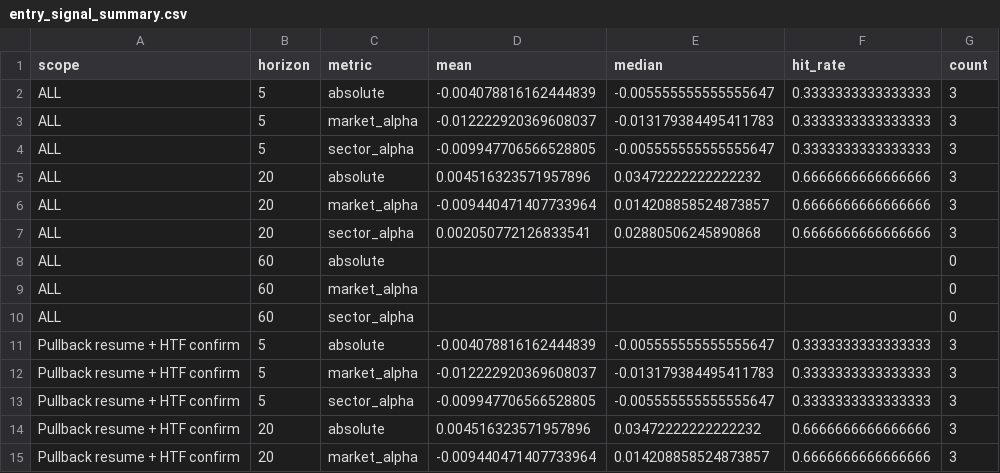
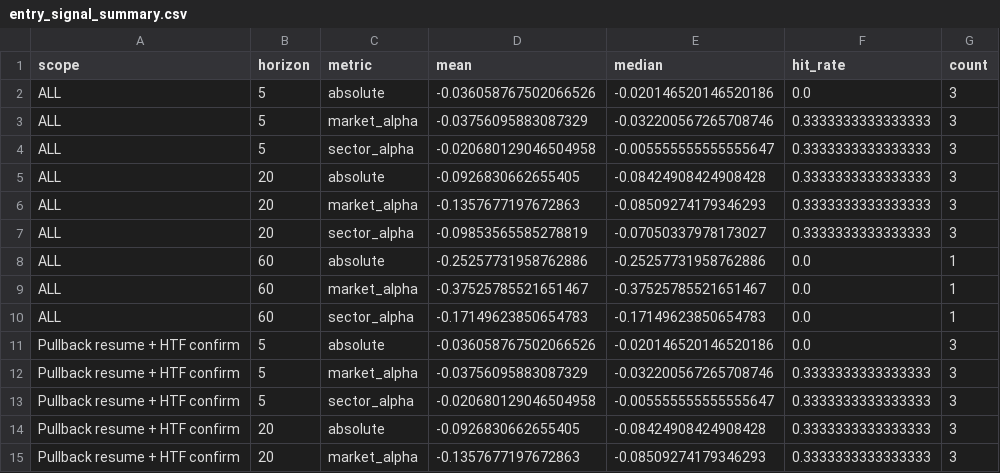
Before and after one commit to nguyenworkingg-sketch/Vietnam-Market-Flow, a CSV file: outputs/backtest/entry_signal_summary.csv, drawn as a sheet; only a part is shown; the diff covers the shown part only.

```diff
--- a/outputs/backtest/entry_signal_summary.csv
+++ b/outputs/backtest/entry_signal_summary.csv
@@ -1,15 +1,15 @@
 scope,horizon,metric,mean,median,hit_rate,count
-ALL,5,absolute,-0.004078816162444839,-0.005555555555555647,0.3333333333333333,3
-ALL,5,market_alpha,-0.012222920369608037,-0.013179384495411783,0.3333333333333333,3
-ALL,5,sector_alpha,-0.009947706566528805,-0.005555555555555647,0.3333333333333333,3
-ALL,20,absolute,0.004516323571957896,0.03472222222222232,0.6666666666666666,3
-ALL,20,market_alpha,-0.009440471407733964,0.014208858524873857,0.6666666666666666,3
-ALL,20,sector_alpha,0.002050772126833541,0.02880506245890868,0.6666666666666666,3
-ALL,60,absolute,,,,0
-ALL,60,market_alpha,,,,0
-ALL,60,sector_alpha,,,,0
-Pullback resume + HTF confirm,5,absolute,-0.004078816162444839,-0.005555555555555647,0.3333333333333333,3
-Pullback resume + HTF confirm,5,market_alpha,-0.012222920369608037,-0.013179384495411783,0.3333333333333333,3
-Pullback resume + HTF confirm,5,sector_alpha,-0.009947706566528805,-0.005555555555555647,0.3333333333333333,3
-Pullback resume + HTF confirm,20,absolute,0.004516323571957896,0.03472222222222232,0.6666666666666666,3
-Pullback resume + HTF confirm,20,market_alpha,-0.009440471407733964,0.014208858524873857,0.6666666666666666,3
+ALL,5,absolute,-0.036058767502066526,-0.020146520146520186,0.0,3
+ALL,5,market_alpha,-0.03756095883087329,-0.032200567265708746,0.3333333333333333,3
+ALL,5,sector_alpha,-0.020680129046504958,-0.005555555555555647,0.3333333333333333,3
+ALL,20,absolute,-0.0926830662655405,-0.08424908424908428,0.3333333333333333,3
+ALL,20,market_alpha,-0.1357677197672863,-0.08509274179346293,0.3333333333333333,3
+ALL,20,sector_alpha,-0.09853565585278819,-0.07050337978173027,0.3333333333333333,3
+ALL,60,absolute,-0.25257731958762886,-0.25257731958762886,0.0,1
+ALL,60,market_alpha,-0.37525785521651467,-0.37525785521651467,0.0,1
+ALL,60,sector_alpha,-0.17149623850654783,-0.17149623850654783,0.0,1
+Pullback resume + HTF confirm,5,absolute,-0.036058767502066526,-0.020146520146520186,0.0,3
+Pullback resume + HTF confirm,5,market_alpha,-0.03756095883087329,-0.032200567265708746,0.3333333333333333,3
+Pullback resume + HTF confirm,5,sector_alpha,-0.020680129046504958,-0.005555555555555647,0.3333333333333333,3
+Pullback resume + HTF confirm,20,absolute,-0.0926830662655405,-0.08424908424908428,0.3333333333333333,3
+Pullback resume + HTF confirm,20,market_alpha,-0.1357677197672863,-0.08509274179346293,0.3333333333333333,3
```
Also changed, not shown: 15 edited cells elsewhere in this file, outputs/entry_lifecycle_audit.csv, outputs/market_regime.csv, 18 other files.
